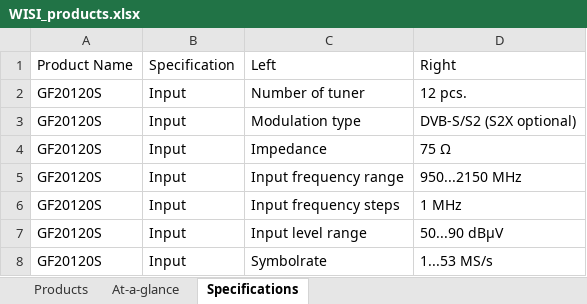
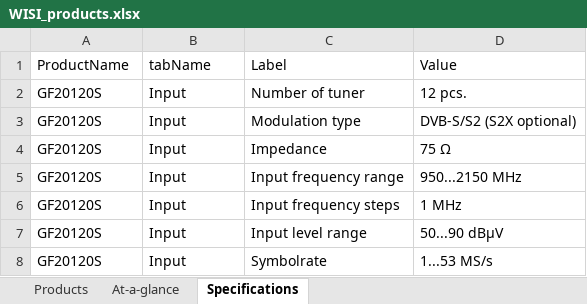
Before and after one commit to IthChanakijkamjorn/studio, an Excel workbook: import/WISI_products.xlsx, sheet Specifications, drawn as a sheet; only a part is shown; values as stored, in another font and other column widths than the file's, no borders; table styles not drawn; removed rows and columns are numbered as before the commit, all else as after; the diff names each change by its address in the sheet, - before the commit and + after, or states it on an @@ line.

Commit message:
Updated Field Name

```diff
--- a/import/WISI_products.xlsx (sheet Specifications)
+++ b/import/WISI_products.xlsx (sheet Specifications)
-row 1: Product Name | Specification | Left | Right
+row 1: ProductName | tabName | Label | Value
```
